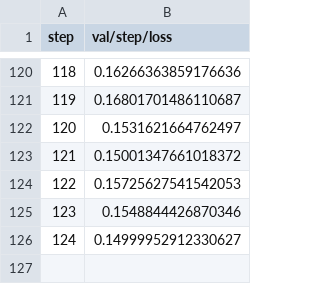
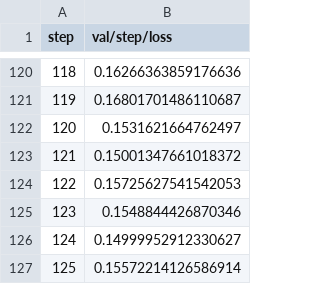
Before and after one commit to iterative/lstm_seq2seq, a TSV file: results/plots/metrics/val/step/loss.tsv, drawn as a sheet; only a part is shown, gaps mark what is left out; the diff names each change by its address in the sheet, - before the commit and + after, or states it on an @@ line.

```diff
--- a/results/plots/metrics/val/step/loss.tsv
+++ b/results/plots/metrics/val/step/loss.tsv
+row 127: 125 | 0.15572214126586914
```
Also changed, not shown: results/plots/metrics/val/step/acc.tsv, 2 other files.
